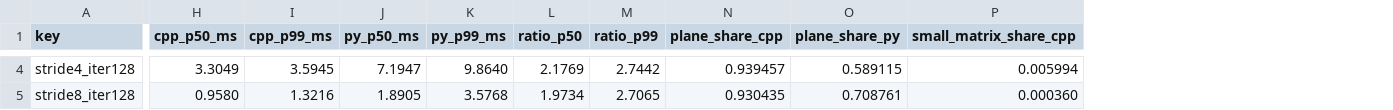
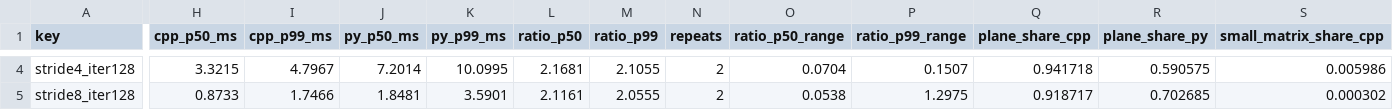
Before and after one commit to abyyworld/ros2-grasp-latency, a CSV file: results/workload_sweep.csv, drawn as a sheet; only a part is shown, gaps mark what is left out; addresses are those after the commit; the diff covers the shown part only; the diff names each change by its address in the sheet, - before the commit and + after, or states it on an @@ line.

```diff
--- a/results/workload_sweep.csv
+++ b/results/workload_sweep.csv
+column N (repeats), rows 4-5: 2 | 2
+column O (ratio_p50_range), rows 4-5: 0.0704 | 0.0538
+column P (ratio_p99_range), rows 4-5: 0.1507 | 1.2975
-H4 (cpp_p50_ms): 3.3049
+H4 (cpp_p50_ms): 3.3215
-I4 (cpp_p99_ms): 3.5945
+I4 (cpp_p99_ms): 4.7967
-J4 (py_p50_ms): 7.1947
+J4 (py_p50_ms): 7.2014
-K4 (py_p99_ms): 9.8640
+K4 (py_p99_ms): 10.0995
-L4 (ratio_p50): 2.1769
+L4 (ratio_p50): 2.1681
-M4 (ratio_p99): 2.7442
+M4 (ratio_p99): 2.1055
-Q4 (plane_share_cpp): 0.939457
+Q4 (plane_share_cpp): 0.941718
-R4 (plane_share_py): 0.589115
+R4 (plane_share_py): 0.590575
-S4 (small_matrix_share_cpp): 0.005994
+S4 (small_matrix_share_cpp): 0.005986
-H5 (cpp_p50_ms): 0.9580
+H5 (cpp_p50_ms): 0.8733
-I5 (cpp_p99_ms): 1.3216
+I5 (cpp_p99_ms): 1.7466
-J5 (py_p50_ms): 1.8905
+J5 (py_p50_ms): 1.8481
-K5 (py_p99_ms): 3.5768
+K5 (py_p99_ms): 3.5901
-L5 (ratio_p50): 1.9734
+L5 (ratio_p50): 2.1161
-M5 (ratio_p99): 2.7065
+M5 (ratio_p99): 2.0555
-Q5 (plane_share_cpp): 0.930435
+Q5 (plane_share_cpp): 0.918717
-R5 (plane_share_py): 0.708761
+R5 (plane_share_py): 0.702685
-S5 (small_matrix_share_cpp): 0.000360
+S5 (small_matrix_share_cpp): 0.000302
```
Also changed, not shown: 73 edited cells elsewhere in this file, 8 other files.
